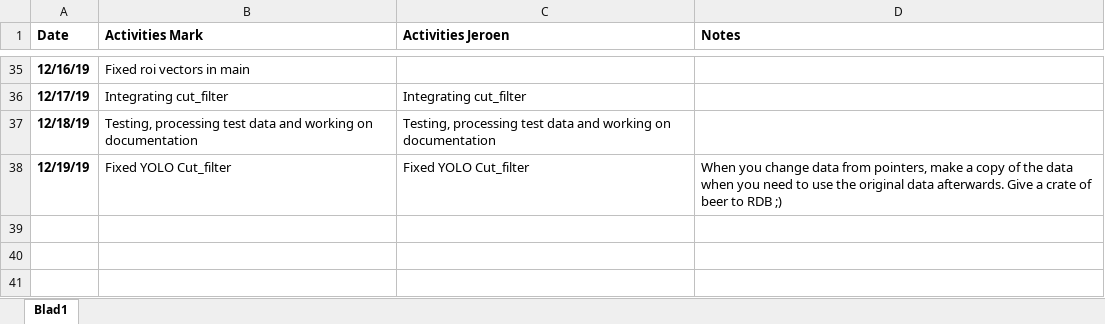
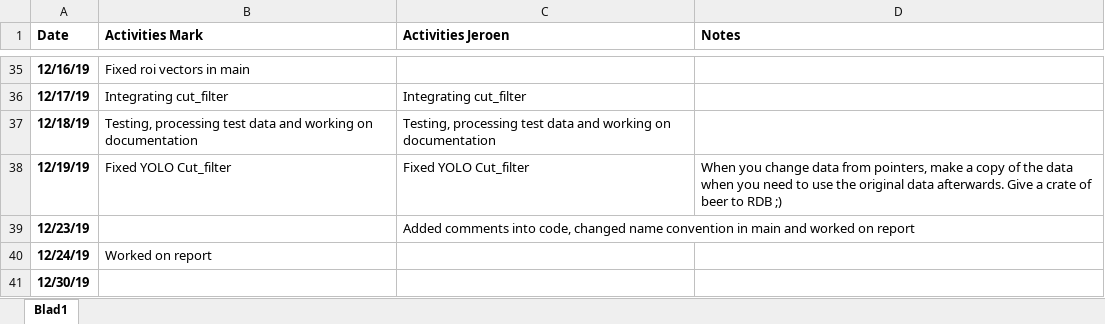
Before and after one commit to markgrts/suii_vision_3d, an Excel workbook: docs/Logbook.xlsx, sheet Blad1, drawn as a sheet; only a part is shown, gaps mark what is left out; values as stored, in another font and other column widths than the file's, no borders; the diff names each change by its address in the sheet, - before the commit and + after, or states it on an @@ line.

Commit message:
doc: updated logbook

```diff
--- a/docs/Logbook.xlsx (sheet Blad1)
+++ b/docs/Logbook.xlsx (sheet Blad1)
+row 39: 12/23/19 |  | Added comments into code, changed name convention in main and worked on report
+row 40: 12/24/19 | Worked on report
+row 41: 12/30/19
```
Also changed, not shown: 1 other file.
